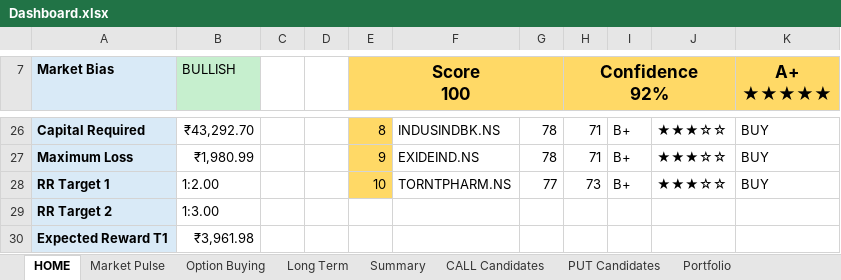
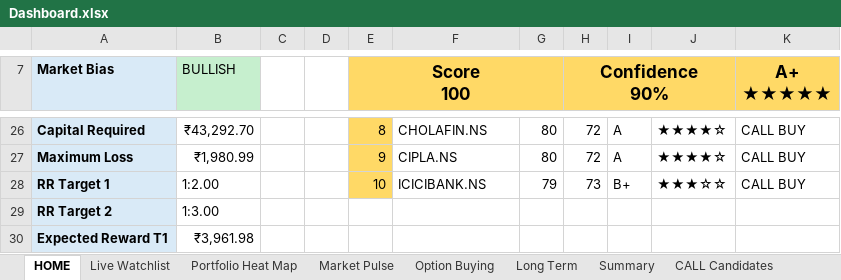
Before and after one commit to megha29875-ship-it/AQSD, an Excel workbook: Output/Dashboard.xlsx, sheet HOME, drawn as a sheet; only a part is shown, gaps mark what is left out; values as stored, in another font and other column widths than the file's, no borders; ↵ is a line break in a cell; the diff covers the shown part only; the diff names each change by its address in the sheet, - before the commit and + after, or states it on an @@ line.

Commit message:
Add live watchlist heatmap and performance dashboard

```diff
--- a/Output/Dashboard.xlsx (sheet HOME)
+++ b/Output/Dashboard.xlsx (sheet HOME)
+sheet tab: Live Watchlist
+sheet tab: Portfolio Heat Map
-H7: Confidence ↵ 92%
+H7: Confidence ↵ 90%
-F26: INDUSINDBK.NS
+F26: CHOLAFIN.NS
-G26:G27: 78
+G26:G27: 80
-H26:H27 (Confidence 90%): 71
+H26:H27 (Confidence 90%): 72
-I26:I27: B+
+I26:I27: A
-J26:J27: ★★★☆☆
+J26:J27: ★★★★☆
-K26:K28 (A+ ★★★★★): BUY
+K26:K28 (A+ ★★★★★): CALL BUY
-F27: EXIDEIND.NS
+F27: CIPLA.NS
-F28: TORNTPHARM.NS
+F28: ICICIBANK.NS
-G28: 77
+G28: 79
```
Also changed, not shown: 38 edited cells and cell formats elsewhere in this sheet, sheet Market Pulse, sheet Portfolio, other sheet tabs, charts or pictures, 5 other files.
